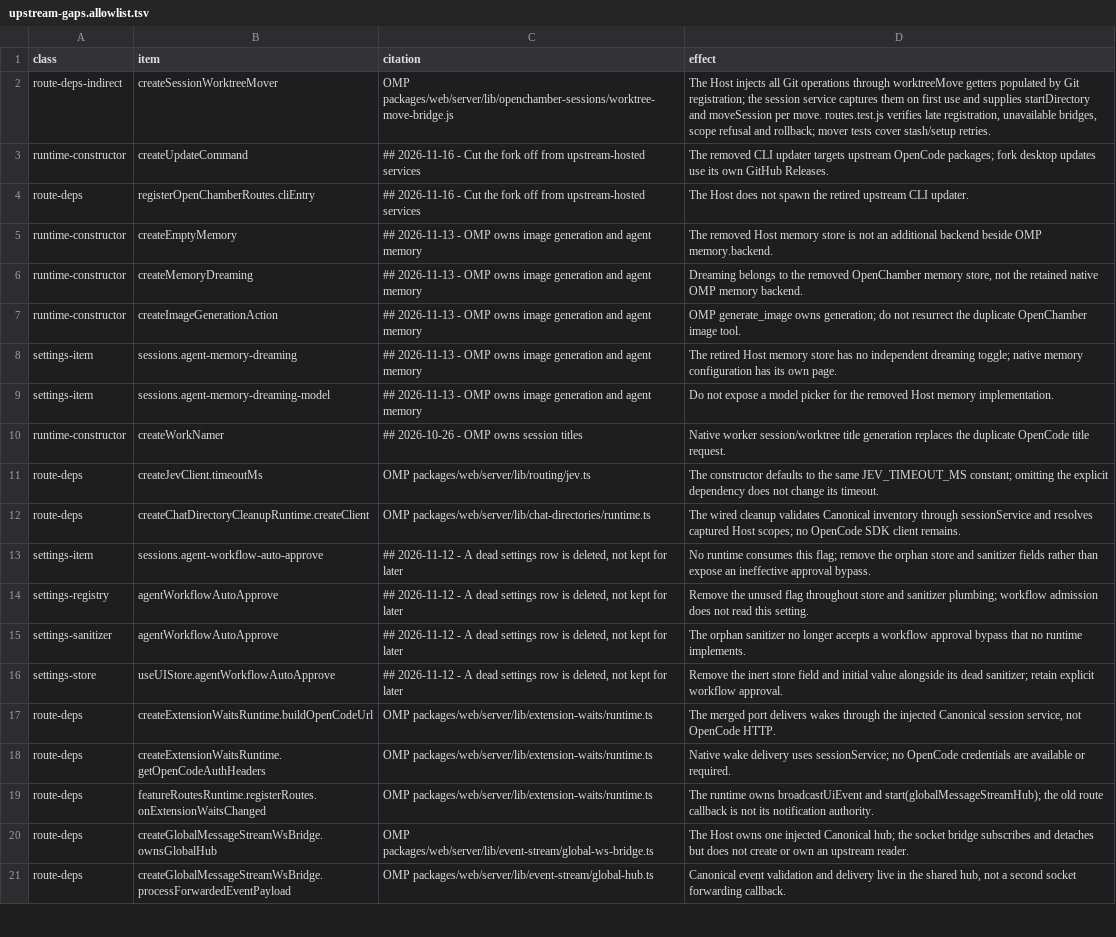
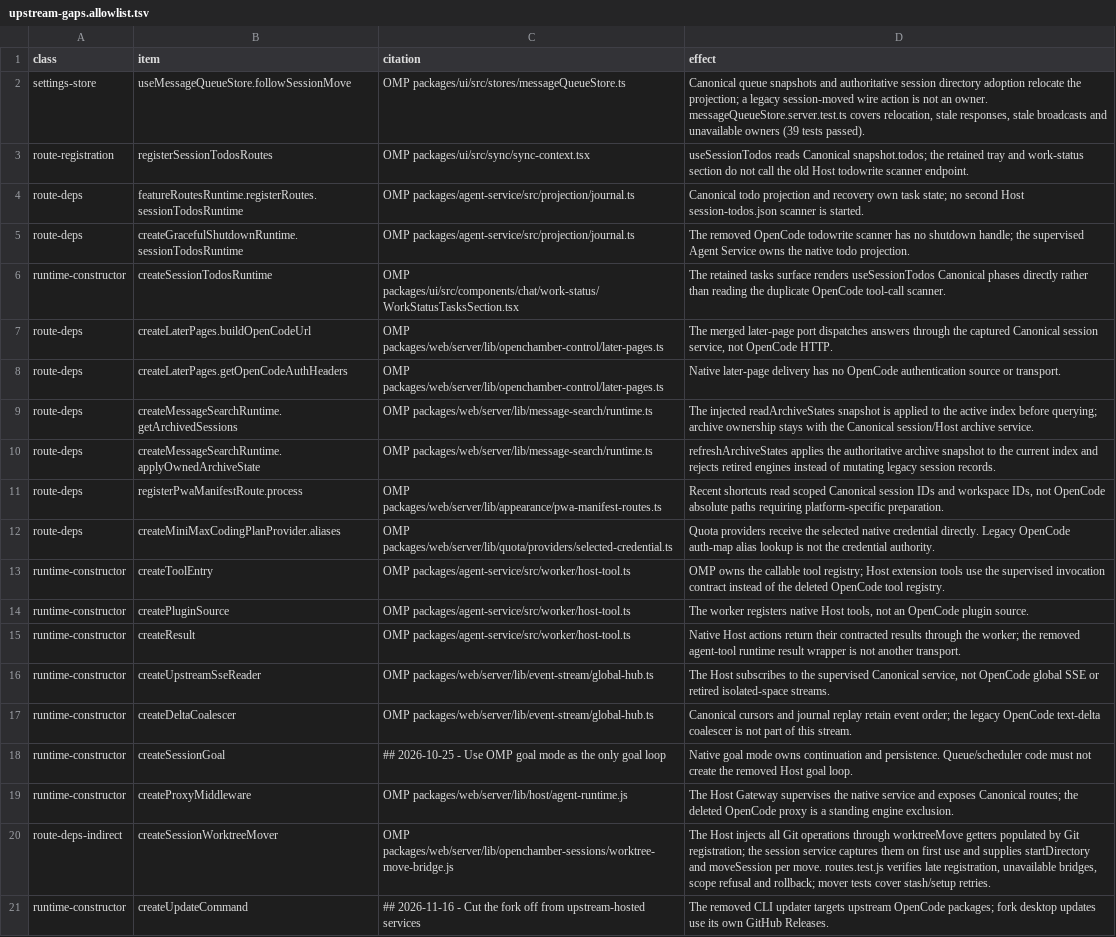
Before and after one commit to Shizuku-Yume/ohpichamber-dev, a TSV file: scripts/upstream-gaps.allowlist.tsv, drawn as a sheet; only a part is shown; the shorter side is filled out with more unchanged rows; the diff names each change by its address in the sheet, - before the commit and + after, or states it on an @@ line.

```diff
--- a/scripts/upstream-gaps.allowlist.tsv
+++ b/scripts/upstream-gaps.allowlist.tsv
+row 2: settings-store | useMessageQueueStore.followSessionMove | OMP packages/ui/src/stores/messageQueueStore.ts | Canonical queue snapshots and authoritative session directory adoption relocate the projection; a legacy session-moved wire action is not an owner. messageQueueStore.server.test.ts covers relocation, stale responses, stale broadcasts and unavailable owners (39 tests passed).
+row 3: route-registration | registerSessionTodosRoutes | OMP packages/ui/src/sync/sync-context.tsx | useSessionTodos reads Canonical snapshot.todos; the retained tray and work-status section do not call the old Host todowrite scanner endpoint.
+row 4: route-deps | featureRoutesRuntime.registerRoutes.sessionTodosRuntime | OMP packages/agent-service/src/projection/journal.ts | Canonical todo projection and recovery own task state; no second Host session-todos.json scanner is started.
+row 5: route-deps | createGracefulShutdownRuntime.sessionTodosRuntime | OMP packages/agent-service/src/projection/journal.ts | The removed OpenCode todowrite scanner has no shutdown handle; the supervised Agent Service owns the native todo projection.
+row 6: runtime-constructor | createSessionTodosRuntime | OMP packages/ui/src/components/chat/work-status/WorkStatusTasksSection.tsx | The retained tasks surface renders useSessionTodos Canonical phases directly rather than reading the duplicate OpenCode tool-call scanner.
+row 7: route-deps | createLaterPages.buildOpenCodeUrl | OMP packages/web/server/lib/openchamber-control/later-pages.ts | The merged later-page port dispatches answers through the captured Canonical session service, not OpenCode HTTP.
+row 8: route-deps | createLaterPages.getOpenCodeAuthHeaders | OMP packages/web/server/lib/openchamber-control/later-pages.ts | Native later-page delivery has no OpenCode authentication source or transport.
+row 9: route-deps | createMessageSearchRuntime.getArchivedSessions | OMP packages/web/server/lib/message-search/runtime.ts | The injected readArchiveStates snapshot is applied to the active index before querying; archive ownership stays with the Canonical session/Host archive service.
+row 10: route-deps | createMessageSearchRuntime.applyOwnedArchiveState | OMP packages/web/server/lib/message-search/runtime.ts | refreshArchiveStates applies the authoritative archive snapshot to the current index and rejects retired engines instead of mutating legacy session records.
+row 11: route-deps | registerPwaManifestRoute.process | OMP packages/web/server/lib/appearance/pwa-manifest-routes.ts | Recent shortcuts read scoped Canonical session IDs and workspace IDs, not OpenCode absolute paths requiring platform-specific preparation.
+row 12: route-deps | createMiniMaxCodingPlanProvider.aliases | OMP packages/web/server/lib/quota/providers/selected-credential.ts | Quota providers receive the selected native credential directly. Legacy OpenCode auth-map alias lookup is not the credential authority.
+row 13: runtime-constructor | createToolEntry | OMP packages/agent-service/src/worker/host-tool.ts | OMP owns the callable tool registry; Host extension tools use the supervised invocation contract instead of the deleted OpenCode tool registry.
+row 14: runtime-constructor | createPluginSource | OMP packages/agent-service/src/worker/host-tool.ts | The worker registers native Host tools, not an OpenCode plugin source.
+row 15: runtime-constructor | createResult | OMP packages/agent-service/src/worker/host-tool.ts | Native Host actions return their contracted results through the worker; the removed agent-tool runtime result wrapper is not another transport.
+row 16: runtime-constructor | createUpstreamSseReader | OMP packages/web/server/lib/event-stream/global-hub.ts | The Host subscribes to the supervised Canonical service, not OpenCode global SSE or retired isolated-space streams.
+row 17: runtime-constructor | createDeltaCoalescer | OMP packages/web/server/lib/event-stream/global-hub.ts | Canonical cursors and journal replay retain event order; the legacy OpenCode text-delta coalescer is not part of this stream.
+row 18: runtime-constructor | createSessionGoal | ## 2026-10-25 - Use OMP goal mode as the only goal loop | Native goal mode owns continuation and persistence. Queue/scheduler code must not create the removed Host goal loop.
+row 19: runtime-constructor | createProxyMiddleware | OMP packages/web/server/lib/host/agent-runtime.js | The Host Gateway supervises the native service and exposes Canonical routes; the deleted OpenCode proxy is a standing engine exclusion.
```
